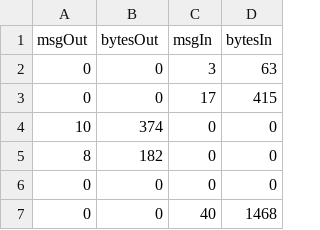
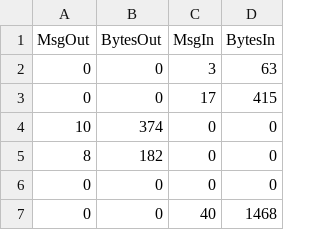
Before and after one commit to jpantao/asd2021-p1-code, a CSV file: evaluation/csvs/cyclon_eagerpushgossip_ChannelMetrics.csv (was evaluation/csvs/channelMetrics.csv), drawn as a sheet; only a part is shown.

```diff
--- a/evaluation/csvs/channelMetrics.csv
+++ b/evaluation/csvs/cyclon_eagerpushgossip_ChannelMetrics.csv
@@ -1,2 +1,2 @@
-msgOut,bytesOut,msgIn,bytesIn
+MsgOut,BytesOut,MsgIn,BytesIn
 0,0,3,63,
```
Also changed, not shown: 5 other files.
